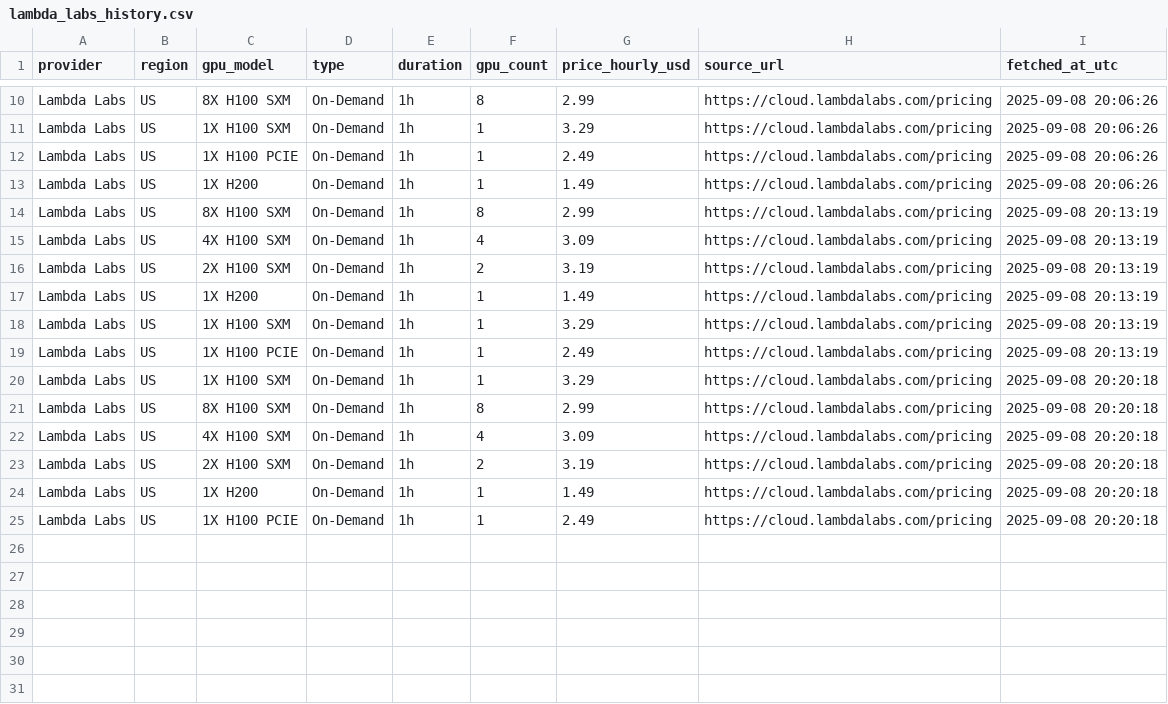
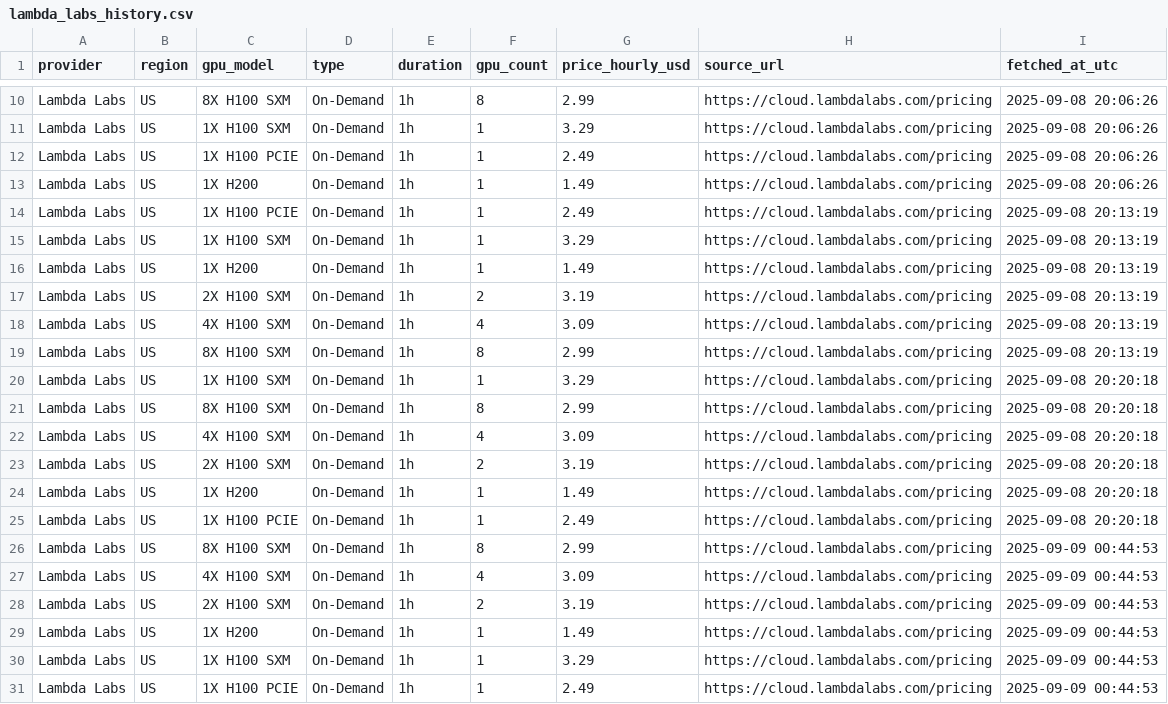
Before and after one commit to evieculloty9/gpu-price-iq, a CSV file: docs/data/history/lambda_labs_history.csv, drawn as a sheet; only a part is shown, gaps mark what is left out.

```diff
--- a/docs/data/history/lambda_labs_history.csv
+++ b/docs/data/history/lambda_labs_history.csv
@@ -13,8 +13,8 @@ Lambda Labs,US,1X H100 PCIE,On-Demand,1h,1,2.49,https://cloud.lambdalabs.com/pri
 Lambda Labs,US,1X H200,On-Demand,1h,1,1.49,https://cloud.lambdalabs.com/pricing,2025-09-08 20:06:26
+Lambda Labs,US,1X H100 PCIE,On-Demand,1h,1,2.49,https://cloud.lambdalabs.com/pricing,2025-09-08 20:13:19
+Lambda Labs,US,1X H100 SXM,On-Demand,1h,1,3.29,https://cloud.lambdalabs.com/pricing,2025-09-08 20:13:19
+Lambda Labs,US,1X H200,On-Demand,1h,1,1.49,https://cloud.lambdalabs.com/pricing,2025-09-08 20:13:19
+Lambda Labs,US,2X H100 SXM,On-Demand,1h,2,3.19,https://cloud.lambdalabs.com/pricing,2025-09-08 20:13:19
+Lambda Labs,US,4X H100 SXM,On-Demand,1h,4,3.09,https://cloud.lambdalabs.com/pricing,2025-09-08 20:13:19
 Lambda Labs,US,8X H100 SXM,On-Demand,1h,8,2.99,https://cloud.lambdalabs.com/pricing,2025-09-08 20:13:19
-Lambda Labs,US,4X H100 SXM,On-Demand,1h,4,3.09,https://cloud.lambdalabs.com/pricing,2025-09-08 20:13:19
-Lambda Labs,US,2X H100 SXM,On-Demand,1h,2,3.19,https://cloud.lambdalabs.com/pricing,2025-09-08 20:13:19
-Lambda Labs,US,1X H200,On-Demand,1h,1,1.49,https://cloud.lambdalabs.com/pricing,2025-09-08 20:13:19
-Lambda Labs,US,1X H100 SXM,On-Demand,1h,1,3.29,https://cloud.lambdalabs.com/pricing,2025-09-08 20:13:19
-Lambda Labs,US,1X H100 PCIE,On-Demand,1h,1,2.49,https://cloud.lambdalabs.com/pricing,2025-09-08 20:13:19
 Lambda Labs,US,1X H100 SXM,On-Demand,1h,1,3.29,https://cloud.lambdalabs.com/pricing,2025-09-08 20:20:18
@@ -25 +25,7 @@ Lambda Labs,US,1X H200,On-Demand,1h,1,1.49,https://cloud.lambdalabs.com/pricing,
 Lambda Labs,US,1X H100 PCIE,On-Demand,1h,1,2.49,https://cloud.lambdalabs.com/pricing,2025-09-08 20:20:18
+Lambda Labs,US,8X H100 SXM,On-Demand,1h,8,2.99,https://cloud.lambdalabs.com/pricing,2025-09-09 00:44:53
+Lambda Labs,US,4X H100 SXM,On-Demand,1h,4,3.09,https://cloud.lambdalabs.com/pricing,2025-09-09 00:44:53
+Lambda Labs,US,2X H100 SXM,On-Demand,1h,2,3.19,https://cloud.lambdalabs.com/pricing,2025-09-09 00:44:53
+Lambda Labs,US,1X H200,On-Demand,1h,1,1.49,https://cloud.lambdalabs.com/pricing,2025-09-09 00:44:53
+Lambda Labs,US,1X H100 SXM,On-Demand,1h,1,3.29,https://cloud.lambdalabs.com/pricing,2025-09-09 00:44:53
+Lambda Labs,US,1X H100 PCIE,On-Demand,1h,1,2.49,https://cloud.lambdalabs.com/pricing,2025-09-09 00:44:53
```
Also changed, not shown: docs/data/history/brokkr_history.csv, docs/data/history/crusoecloud_history.csv, 19 other files.
